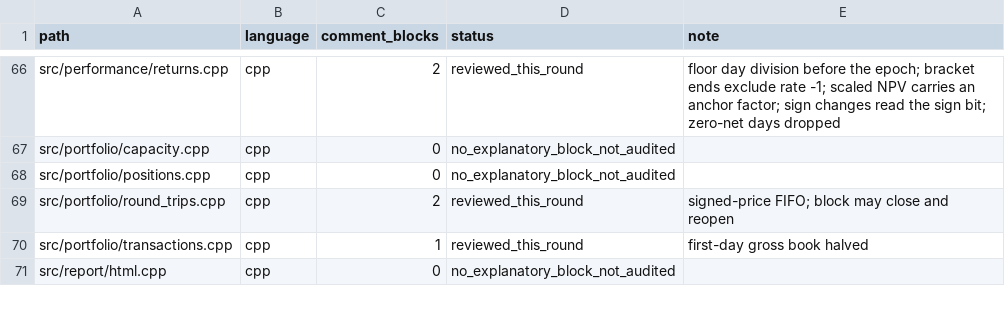
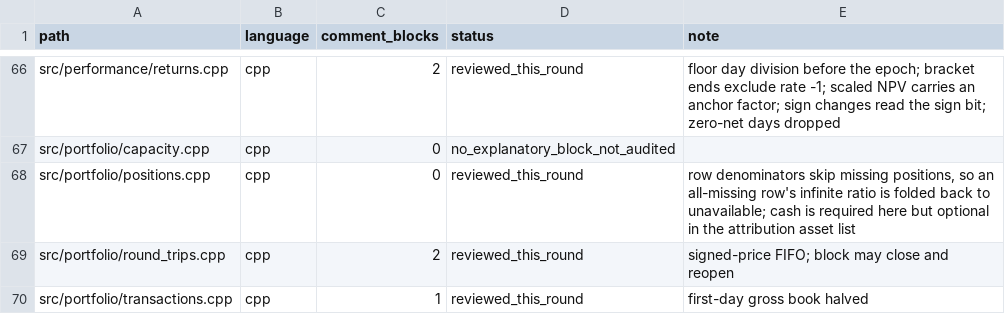
Before and after one commit to cloudQuant/fincore_cpp, a TSV file: docs/iterations/iteration-10-comments-bilingual-docs/p131-inventory.tsv, drawn as a sheet; only a part is shown, gaps mark what is left out; the shorter side is filled out with more unchanged rows.

Commit message:
docs(src): record how position ratios treat missing rows and the cash column
A row with nothing to divide by would otherwise print as an infinite allocation,
and this module's cash requirement differs from the attribution module's optional
cash. Comment-only.

```diff
--- a/docs/iterations/iteration-10-comments-bilingual-docs/p131-inventory.tsv
+++ b/docs/iterations/iteration-10-comments-bilingual-docs/p131-inventory.tsv
@@ -67,3 +67,3 @@ src/performance/returns.cpp	cpp	2	reviewed_this_round	floor day division before
 src/portfolio/capacity.cpp	cpp	0	no_explanatory_block_not_audited	
-src/portfolio/positions.cpp	cpp	0	no_explanatory_block_not_audited	
+src/portfolio/positions.cpp	cpp	0	reviewed_this_round	row denominators skip missing positions, so an all-missing row's infinite ratio is folded back to unavailable; cash is required here but optional in the attribution asset list
 src/portfolio/round_trips.cpp	cpp	2	reviewed_this_round	signed-price FIFO; block may close and reopen
```
Also changed, not shown: 2 other files.
